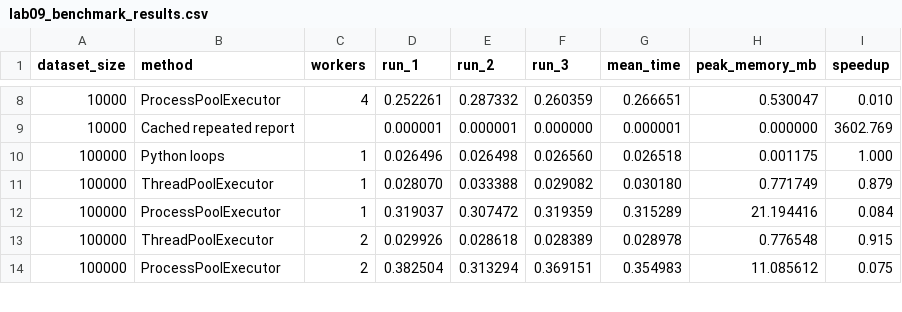
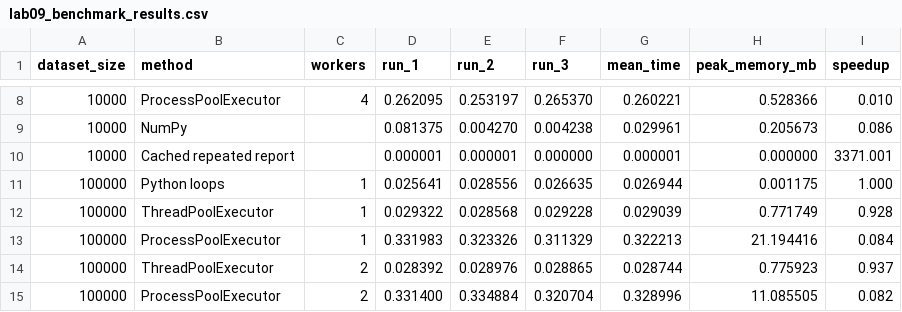
Before and after one commit to Mariana8l8/finance_tracker, a CSV file: benchmarks/results/lab09_benchmark_results.csv, drawn as a sheet; only a part is shown, gaps mark what is left out; the diff covers the shown part only.

```diff
--- a/benchmarks/results/lab09_benchmark_results.csv
+++ b/benchmarks/results/lab09_benchmark_results.csv
@@ -8,7 +8,8 @@ dataset_size,method,workers,run_1,run_2,run_3,mean_time,peak_memory_mb,speedup
-10000,ProcessPoolExecutor,4,0.252261,0.287332,0.260359,0.266651,0.530047,0.010
-10000,Cached repeated report,,0.000001,0.000001,0.000000,0.000001,0.000000,3602.769
-100000,Python loops,1,0.026496,0.026498,0.026560,0.026518,0.001175,1.000
-100000,ThreadPoolExecutor,1,0.028070,0.033388,0.029082,0.030180,0.771749,0.879
-100000,ProcessPoolExecutor,1,0.319037,0.307472,0.319359,0.315289,21.194416,0.084
-100000,ThreadPoolExecutor,2,0.029926,0.028618,0.028389,0.028978,0.776548,0.915
-100000,ProcessPoolExecutor,2,0.382504,0.313294,0.369151,0.354983,11.085612,0.075
+10000,ProcessPoolExecutor,4,0.262095,0.253197,0.265370,0.260221,0.528366,0.010
+10000,NumPy,,0.081375,0.004270,0.004238,0.029961,0.205673,0.086
+10000,Cached repeated report,,0.000001,0.000001,0.000000,0.000001,0.000000,3371.001
+100000,Python loops,1,0.025641,0.028556,0.026635,0.026944,0.001175,1.000
+100000,ThreadPoolExecutor,1,0.029322,0.028568,0.029228,0.029039,0.771749,0.928
+100000,ProcessPoolExecutor,1,0.331983,0.323326,0.311329,0.322213,21.194416,0.084
+100000,ThreadPoolExecutor,2,0.028392,0.028976,0.028865,0.028744,0.775923,0.937
+100000,ProcessPoolExecutor,2,0.331400,0.334884,0.320704,0.328996,11.085505,0.082
```
Also changed, not shown: 2 added rows and 86 edited cells elsewhere in this file, 1 other file.
